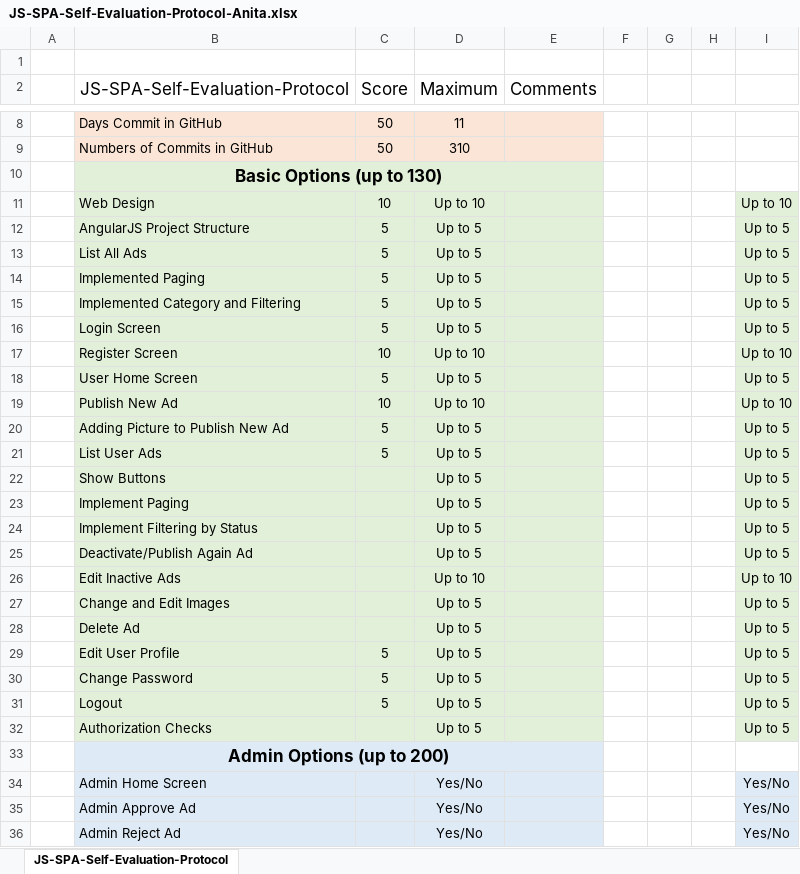
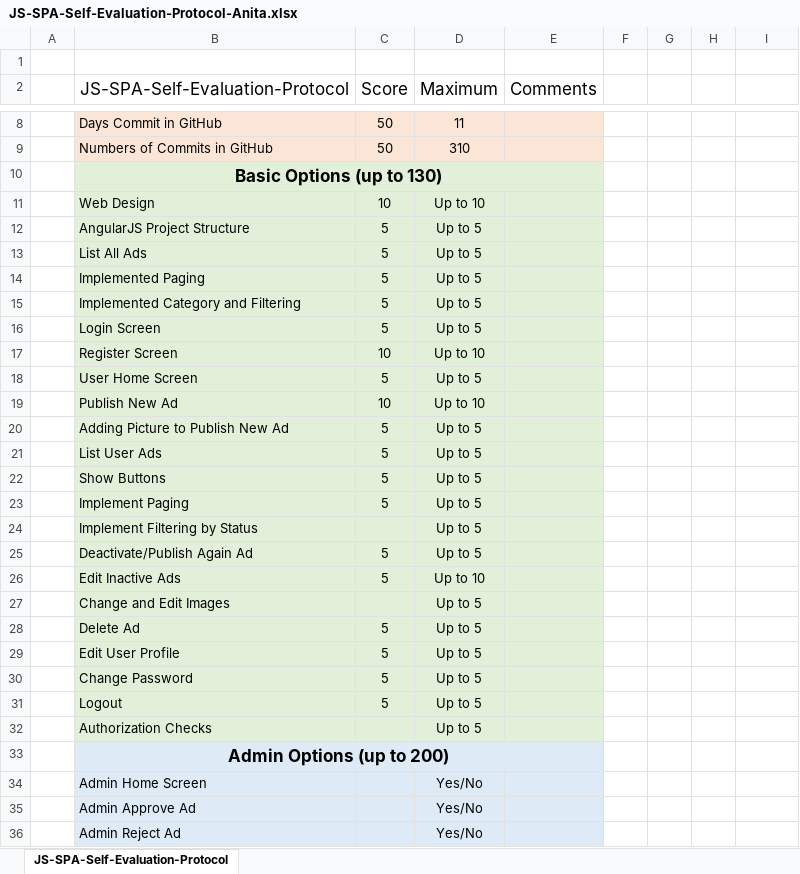
Before and after one commit to AniSoft/AngularJS, an Excel workbook: JS-SPA-Self-Evaluation-Protocol-Anita.xlsx, sheet JS-SPA-Self-Evaluation-Protocol, drawn as a sheet; only a part is shown, gaps mark what is left out; values as stored, in another font and other column widths than the file's, no borders; the diff covers the shown part only; the diff names each change by its address in the sheet, - before the commit and + after, or states it on an @@ line.

Commit message:
new

```diff
--- a/JS-SPA-Self-Evaluation-Protocol-Anita.xlsx (sheet JS-SPA-Self-Evaluation-Protocol)
+++ b/JS-SPA-Self-Evaluation-Protocol-Anita.xlsx (sheet JS-SPA-Self-Evaluation-Protocol)
-I11: Up to 10
+I11: (empty)
-I11:I32 fill: #E2F0D9
+I11:I32 fill: none
-I12:I16: Up to 5
+I12:I16: (empty)
-I17: Up to 10
+I17: (empty)
-I18: Up to 5
+I18: (empty)
-I19: Up to 10
+I19: (empty)
-I20:I25: Up to 5
+I20:I25: (empty)
-C22:C23 (Score): (empty)
+C22:C23 (Score): 5
-C25:C26 (Score): (empty)
+C25:C26 (Score): 5
-I26: Up to 10
+I26: (empty)
-I27:I32: Up to 5
+I27:I32: (empty)
-C28 (Score): (empty)
+C28 (Score): 5
-I34:I36: Yes/No
+I34:I36: (empty)
-I34:I36 fill: #DEEBF7
+I34:I36 fill: none
```
Also changed, not shown: 15 edited cells and cell formats elsewhere in this sheet.
